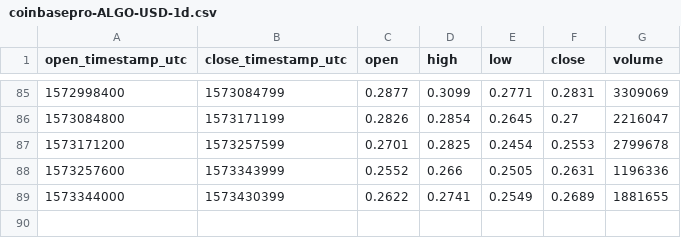
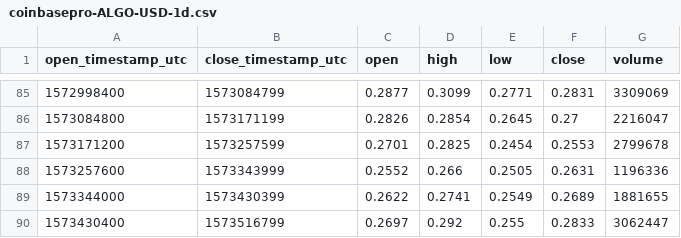
Before and after one commit to cryptobigbro/coinbasepro-ALGO-USD, a CSV file: coinbasepro-ALGO-USD-1d.csv, drawn as a sheet; only a part is shown, gaps mark what is left out; the diff names each change by its address in the sheet, - before the commit and + after, or states it on an @@ line.

```diff
--- a/coinbasepro-ALGO-USD-1d.csv
+++ b/coinbasepro-ALGO-USD-1d.csv
+row 90: 1573430400 | 1573516799 | 0.2697 | 0.292 | 0.255 | 0.2833 | 3062447
```
Also changed, not shown: coinbasepro-ALGO-USD-1h.csv, 1 other file.
